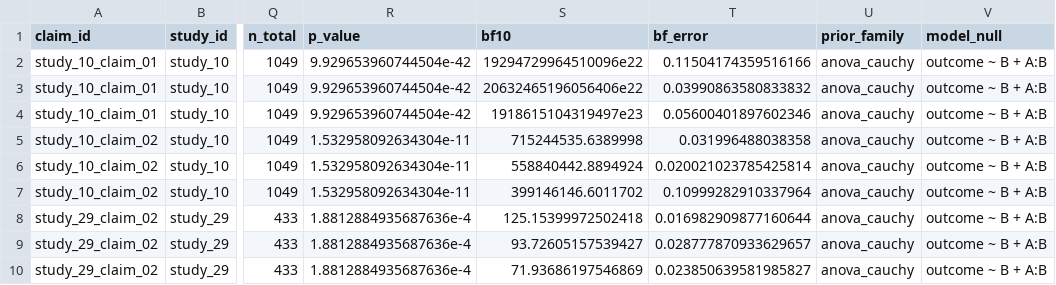
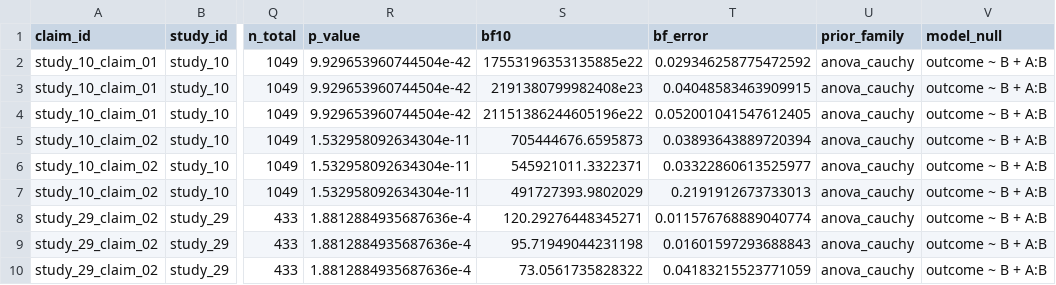
Before and after one commit to carmojudicemota/bayesian-reanalysis-v1, a CSV file: outputs/tables/bayes_factor_results_wave2.csv, drawn as a sheet; only a part is shown, gaps mark what is left out; the diff names each change by its address in the sheet, - before the commit and + after, or states it on an @@ line.

```diff
--- a/outputs/tables/bayes_factor_results_wave2.csv
+++ b/outputs/tables/bayes_factor_results_wave2.csv
-S2 (bf10): 19294729964510096e22
+S2 (bf10): 17553196353135885e22
-T2 (bf_error): 0.11504174359516166
+T2 (bf_error): 0.029346258775472592
-S3 (bf10): 20632465196056406e22
+S3 (bf10): 2191380799982408e23
-T3 (bf_error): 0.03990863580833832
+T3 (bf_error): 0.04048583463909915
-S4 (bf10): 1918615104319497e23
+S4 (bf10): 21151386244605196e22
-T4 (bf_error): 0.05600401897602346
+T4 (bf_error): 0.052001041547612405
-S5 (bf10): 715244535.6389998
+S5 (bf10): 705444676.6595873
-T5 (bf_error): 0.031996488038358
+T5 (bf_error): 0.03893643889720394
-S6 (bf10): 558840442.8894924
+S6 (bf10): 545921011.3322371
-T6 (bf_error): 0.020021023785425814
+T6 (bf_error): 0.03322860613525977
-S7 (bf10): 399146146.6011702
+S7 (bf10): 491727393.9802029
-T7 (bf_error): 0.10999282910337964
+T7 (bf_error): 0.2191912673733013
-S8 (bf10): 125.15399972502418
+S8 (bf10): 120.29276448345271
-T8 (bf_error): 0.016982909877160644
+T8 (bf_error): 0.011576768889040774
-S9 (bf10): 93.72605157539427
+S9 (bf10): 95.71949044231198
-T9 (bf_error): 0.028777870933629657
+T9 (bf_error): 0.01601597293688843
-S10 (bf10): 71.93686197546869
+S10 (bf10): 73.0561735828322
-T10 (bf_error): 0.023850639581985827
+T10 (bf_error): 0.04183215523771059
```
Also changed, not shown: config/claim_map.csv, data/derived/claims.csv, 1 other file.
